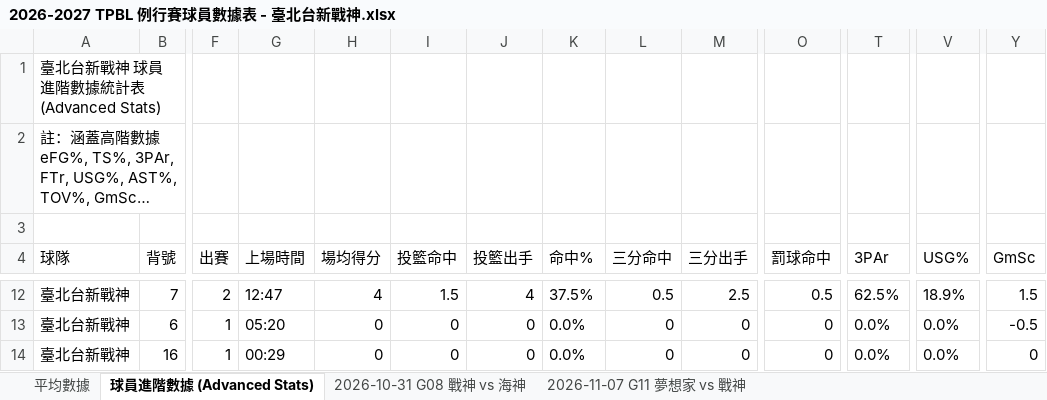
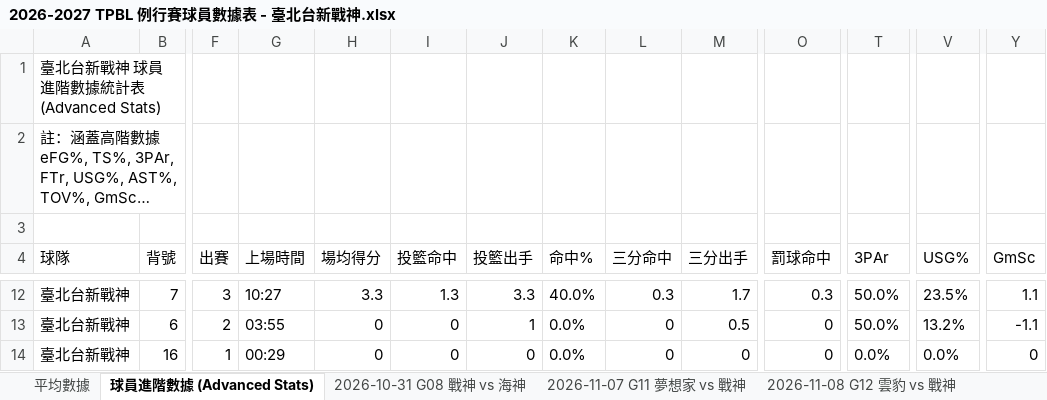
Before and after one commit to frankoilking1980-lgtm/tpbl-advstat-platform, an Excel workbook: backend/data/season2026/2026-2027 TPBL 例行賽球員數據表 - 臺北台新戰神.xlsx, sheet 球員進階數據 (Advanced Stats), drawn as a sheet; only a part is shown, gaps mark what is left out; long unchanged cells end in …; values as stored, in another font and other column widths than the file's, no borders; the diff covers the shown part only; the diff names each change by its address in the sheet, - before the commit and + after, or states it on an @@ line.

Commit message:
data: update game stats and player metrics

```diff
--- a/backend/data/season2026/2026-2027 TPBL 例行賽球員數據表 - 臺北台新戰神.xlsx (sheet 球員進階數據 (Advanced Stats))
+++ b/backend/data/season2026/2026-2027 TPBL 例行賽球員數據表 - 臺北台新戰神.xlsx (sheet 球員進階數據 (Advanced Stats))
+sheet tab: 2026-11-08 G12 雲豹 vs 戰神
-F12 (出賽): 2
+F12 (出賽): 3
-G12 (上場時間): 12:47
+G12 (上場時間): 10:27
-H12 (場均得分): 4
+H12 (場均得分): 3.3
-I12 (投籃命中): 1.5
+I12 (投籃命中): 1.3
-J12 (投籃出手): 4
+J12 (投籃出手): 3.3
-K12 (命中%): 37.5%
+K12 (命中%): 40.0%
-L12 (三分命中): 0.5
+L12 (三分命中): 0.3
-M12 (三分出手): 2.5
+M12 (三分出手): 1.7
-O12 (罰球命中): 0.5
+O12 (罰球命中): 0.3
-T12 (3PAr): 62.5%
+T12 (3PAr): 50.0%
-V12 (USG%): 18.9%
+V12 (USG%): 23.5%
-Y12 (GmSc): 1.5
+Y12 (GmSc): 1.1
-F13 (出賽): 1
+F13 (出賽): 2
-G13 (上場時間): 05:20
+G13 (上場時間): 03:55
-J13 (投籃出手): 0
+J13 (投籃出手): 1
-M13 (三分出手): 0
+M13 (三分出手): 0.5
-T13 (3PAr): 0.0%
+T13 (3PAr): 50.0%
-V13 (USG%): 0.0%
+V13 (USG%): 13.2%
-Y13 (GmSc): -0.5
+Y13 (GmSc): -1.1
```
Also changed, not shown: 1 added row, 1 removed row and 140 edited cells elsewhere in this sheet, sheet 平均數據, backend/data/season2026/2026-2027 TPBL 例行賽球員數據表 - 桃園台啤永豐雲豹.xlsx, backend/data/season2026/tpbl_summary.xlsx, 8 other files.
